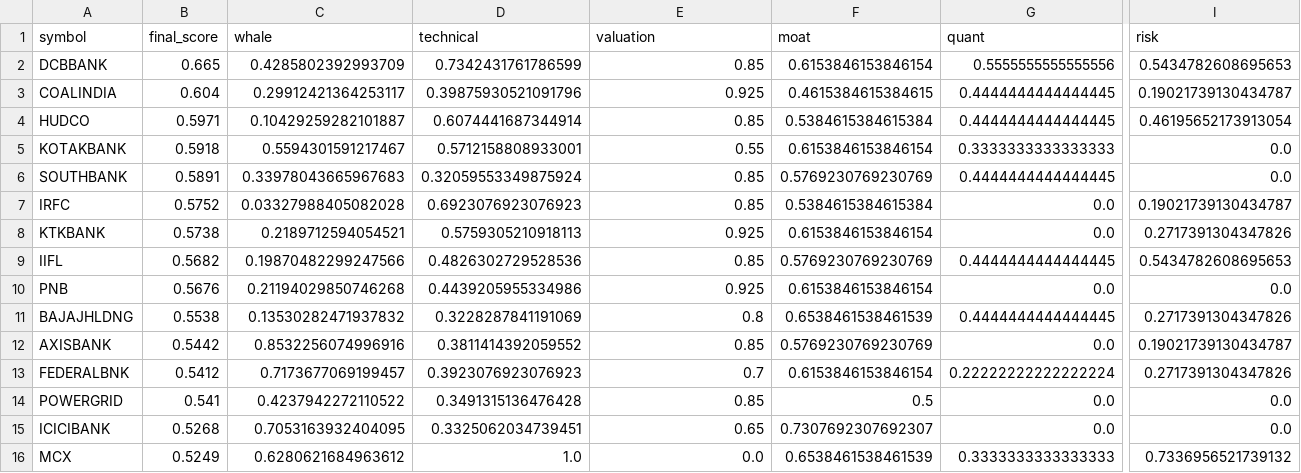
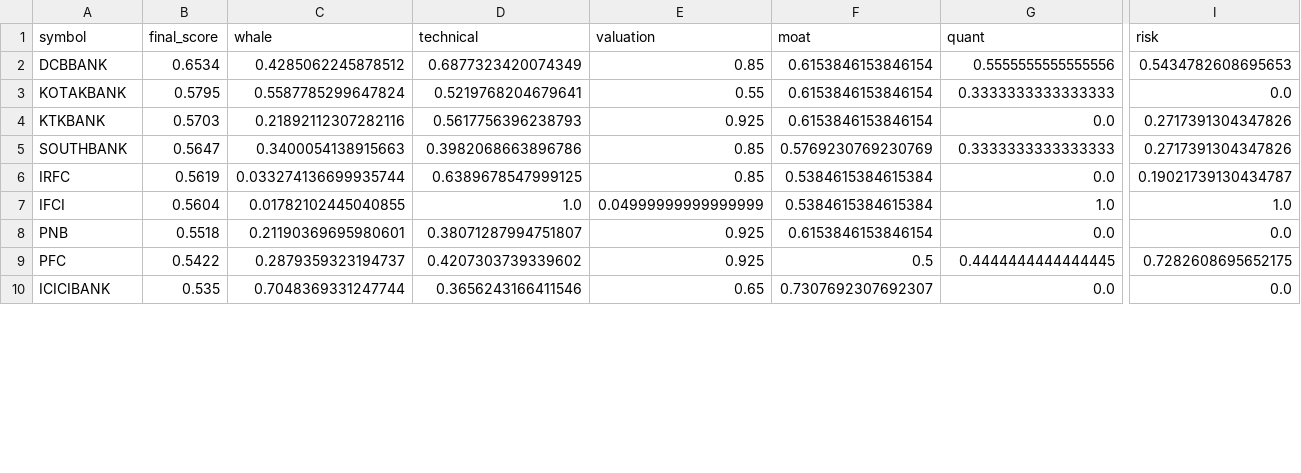
Before and after one commit to samir285-lang/whalewatch-alpha, a CSV file: output/all_nse_top15.csv, drawn as a sheet; only a part is shown, gaps mark what is left out; removed rows and columns are numbered as before the commit, all else as after; rows hold the shown columns only; the diff covers the shown part only; the diff names each change by its address in the sheet, - before the commit and + after, or states it on an @@ line.

```diff
--- a/output/all_nse_top15.csv
+++ b/output/all_nse_top15.csv
-B2 (final_score): 0.665
+B2 (final_score): 0.6534
-C2 (whale): 0.4285802392993709
+C2 (whale): 0.4285062245878512
-D2 (technical): 0.7342431761786599
+D2 (technical): 0.6877323420074349
-row 3: COALINDIA | 0.604 | 0.29912421364253117 | 0.39875930521091796 | 0.925 | 0.4615384615384615 | 0.4444444444444445 | 0.19021739130434787
-row 4: HUDCO | 0.5971 | 0.10429259282101887 | 0.6074441687344914 | 0.85 | 0.5384615384615384 | 0.4444444444444445 | 0.46195652173913054
-B3 (final_score): 0.5918
+B3 (final_score): 0.5795
-C3 (whale): 0.5594301591217467
+C3 (whale): 0.5587785299647824
-D3 (technical): 0.5712158808933001
+D3 (technical): 0.5219768204679641
+row 4: KTKBANK | 0.5703 | 0.21892112307282116 | 0.5617756396238793 | 0.925 | 0.6153846153846154 | 0.0 | 0.2717391304347826
-B5 (final_score): 0.5891
+B5 (final_score): 0.5647
-C5 (whale): 0.33978043665967683
+C5 (whale): 0.3400054138915663
-D5 (technical): 0.32059553349875924
+D5 (technical): 0.3982068663896786
-G5 (quant): 0.4444444444444445
+G5 (quant): 0.3333333333333333
-I5 (risk): 0.0
+I5 (risk): 0.2717391304347826
-B6 (final_score): 0.5752
+B6 (final_score): 0.5619
-C6 (whale): 0.03327988405082028
+C6 (whale): 0.033274136699935744
-D6 (technical): 0.6923076923076923
+D6 (technical): 0.6389678547999125
-row 8: KTKBANK | 0.5738 | 0.2189712594054521 | 0.5759305210918113 | 0.925 | 0.6153846153846154 | 0.0 | 0.2717391304347826
-row 9: IIFL | 0.5682 | 0.19870482299247566 | 0.4826302729528536 | 0.85 | 0.5769230769230769 | 0.4444444444444445 | 0.5434782608695653
+row 7: IFCI | 0.5604 | 0.01782102445040855 | 1.0 | 0.04999999999999999 | 0.5384615384615384 | 1.0 | 1.0
-B8 (final_score): 0.5676
+B8 (final_score): 0.5518
-C8 (whale): 0.21194029850746268
+C8 (whale): 0.21190369695980601
-D8 (technical): 0.4439205955334986
+D8 (technical): 0.38071287994751807
-row 11: BAJAJHLDNG | 0.5538 | 0.13530282471937832 | 0.3228287841191069 | 0.8 | 0.6538461538461539 | 0.4444444444444445 | 0.2717391304347826
-row 12: AXISBANK | 0.5442 | 0.8532256074996916 | 0.3811414392059552 | 0.85 | 0.5769230769230769 | 0.0 | 0.19021739130434787
-row 13: FEDERALBNK | 0.5412 | 0.7173677069199457 | 0.3923076923076923 | 0.7 | 0.6153846153846154 | 0.22222222222222224 | 0.2717391304347826
-row 14: POWERGRID | 0.541 | 0.4237942272110522 | 0.3491315136476428 | 0.85 | 0.5 | 0.0 | 0.0
+row 9: PFC | 0.5422 | 0.2879359323194737 | 0.4207303739339602 | 0.925 | 0.5 | 0.4444444444444445 | 0.7282608695652175
-B10 (final_score): 0.5268
+B10 (final_score): 0.535
-C10 (whale): 0.7053163932404095
+C10 (whale): 0.7048369331247744
-D10 (technical): 0.3325062034739451
+D10 (technical): 0.3656243166411546
-row 16: MCX | 0.5249 | 0.6280621684963612 | 1.0 | 0.0 | 0.6538461538461539 | 0.3333333333333333 | 0.7336956521739132
```
Also changed, not shown: 6 added rows elsewhere in this file, output/nifty_100_top15.csv, output/nifty_500_top15.csv, 1 other file.
